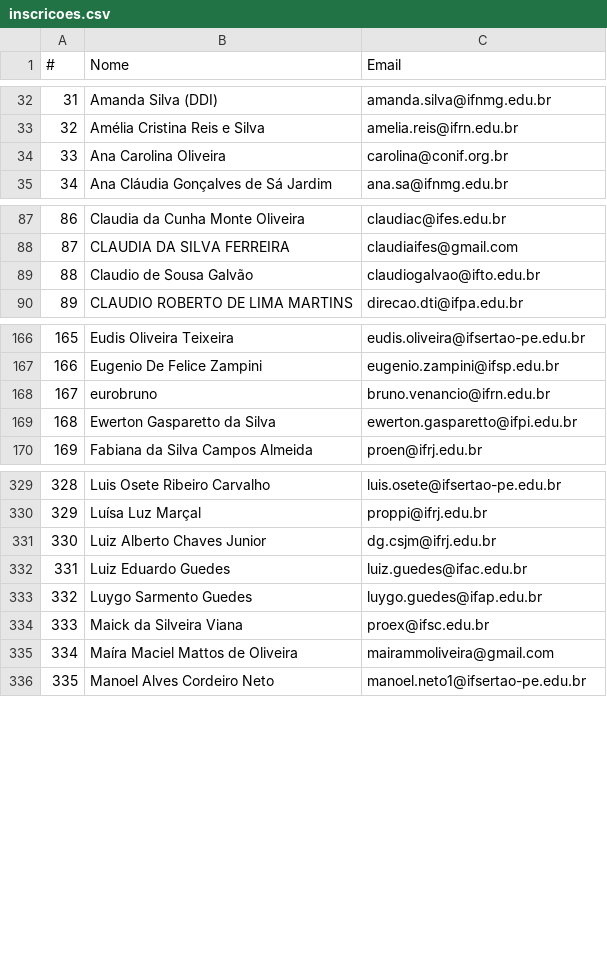
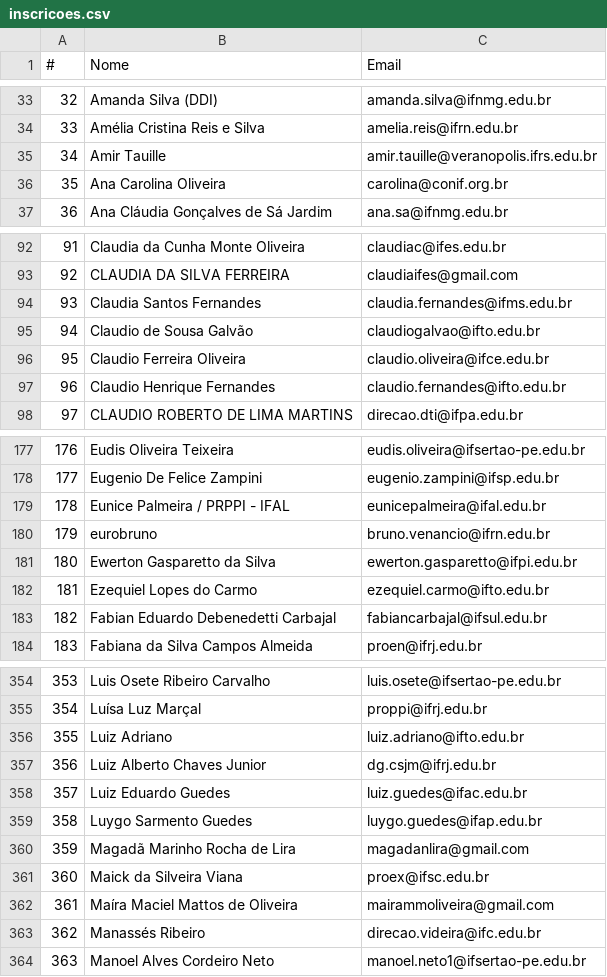
Before and after one commit to arthurgx/dashboard_inscricoes_reditec, a CSV file: inscricoes.csv, drawn as a sheet; only a part is shown, gaps mark what is left out; the diff covers the shown part only; the diff names each change by its address in the sheet, - before the commit and + after, or states it on an @@ line.

```diff
--- a/inscricoes.csv
+++ b/inscricoes.csv
@@ column A (#) renumbered from row 11 down @@
+row 35: 34 | Amir Tauille | amir.tauille@veranopolis.ifrs.edu.br
+row 94: 93 | Claudia Santos Fernandes | claudia.fernandes@ifms.edu.br
+row 96: 95 | Claudio Ferreira Oliveira | claudio.oliveira@ifce.edu.br
+row 97: 96 | Claudio Henrique Fernandes | claudio.fernandes@ifto.edu.br
+row 179: 178 | Eunice Palmeira / PRPPI - IFAL | eunicepalmeira@ifal.edu.br
+row 182: 181 | Ezequiel Lopes do Carmo | ezequiel.carmo@ifto.edu.br
+row 183: 182 | Fabian Eduardo Debenedetti Carbajal | fabiancarbajal@ifsul.edu.br
+row 356: 355 | Luiz Adriano | luiz.adriano@ifto.edu.br
+row 360: 359 | Magadã Marinho Rocha de Lira | magadanlira@gmail.com
+row 363: 362 | Manassés Ribeiro | direcao.videira@ifc.edu.br
```
Also changed, not shown: 29 added rows elsewhere in this file, 1 other file.
